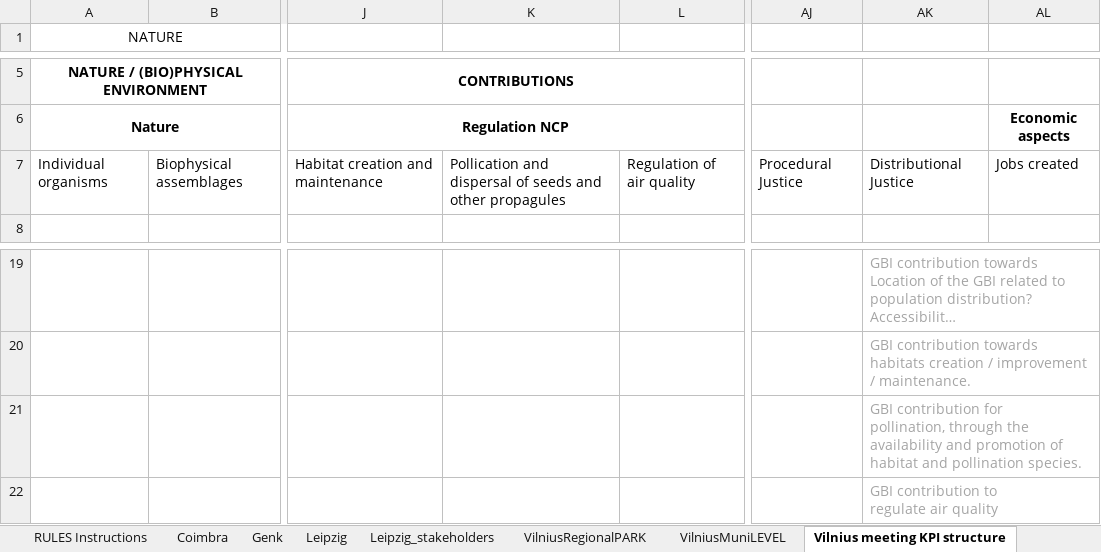
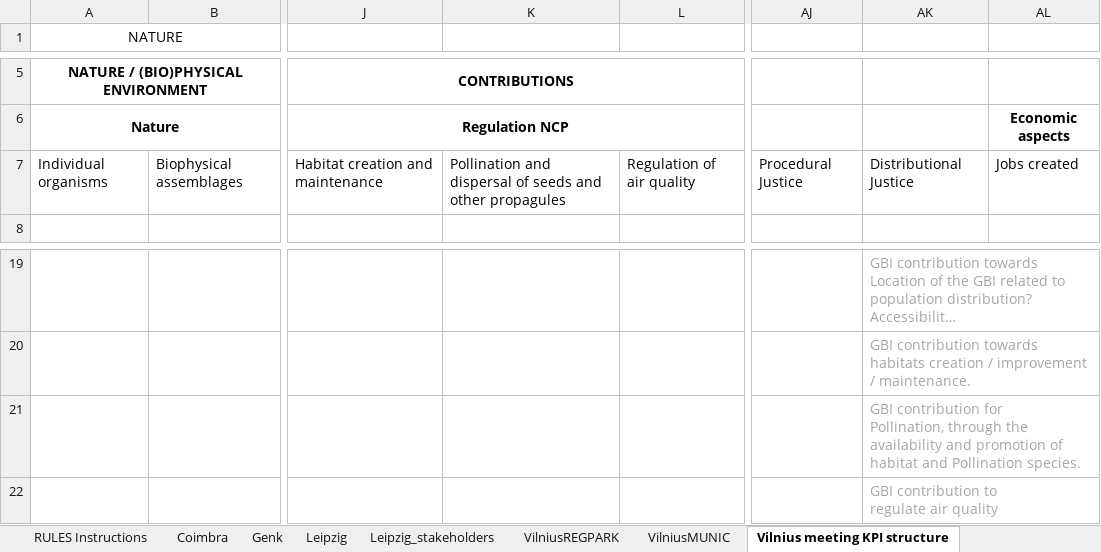
Before and after one commit to RCinbo/UrbanGaia, an Excel workbook: data/Indicators.xlsx, sheet Vilnius meeting KPI structure, drawn as a sheet; only a part is shown, gaps mark what is left out; long unchanged cells end in …; values as stored, in another font and other column widths than the file's, no borders; charts and pictures not drawn; ↵ is a line break in a cell; the diff names each change by its address in the sheet, - before the commit and + after, or states it on an @@ line.

```diff
--- a/data/Indicators.xlsx (sheet Vilnius meeting KPI structure)
+++ b/data/Indicators.xlsx (sheet Vilnius meeting KPI structure)
-sheet tab: VilniusRegionalPARK
+sheet tab: VilniusREGPARK
-sheet tab: VilniusMuniLEVEL
+sheet tab: VilniusMUNIC
-K7: Pollication and dispersal…
+K7: Pollination and dispersal…
-AK21: …contribution for ↵ pollination, through the availability and promotion of habitat and pollination species.
+AK21: …contribution for ↵ Pollination, through the availability and promotion of habitat and Pollination species.
```
Also changed, not shown: sheet Coimbra, sheet VilniusMUNIC, sheet VilniusREGPARK, sheet Leipzig, sheet Leipzig_stakeholders, sheet Genk, other sheet tabs, charts or pictures, 2 other files.
